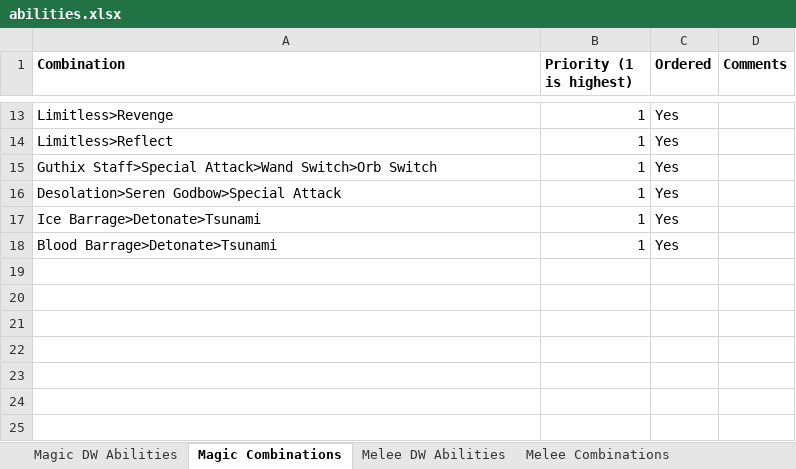
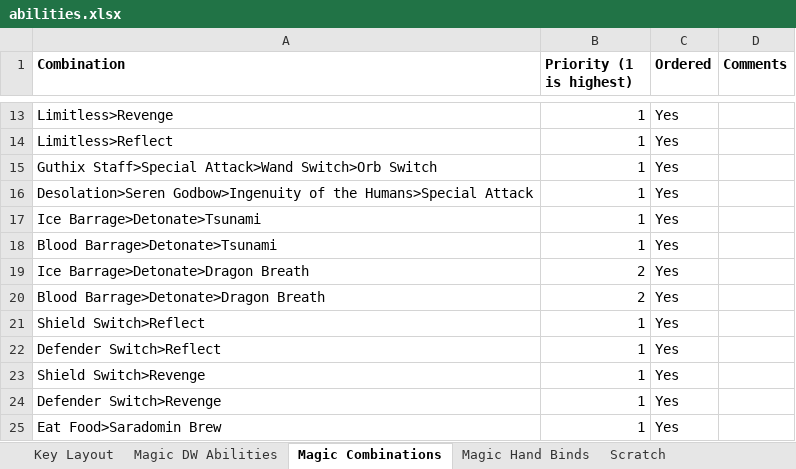
Before and after one commit to absox/keybind_generator, an Excel workbook: assets/abilities.xlsx, sheet Magic Combinations, drawn as a sheet; only a part is shown, gaps mark what is left out; values as stored, in another font and other column widths than the file's, no borders; the diff names each change by its address in the sheet, - before the commit and + after, or states it on an @@ line.

```diff
--- a/assets/abilities.xlsx (sheet Magic Combinations)
+++ b/assets/abilities.xlsx (sheet Magic Combinations)
+sheet tab: Key Layout
+sheet tab: Magic Hand Binds
+sheet tab: Scratch
-A16 (Combination): Desolation>Seren Godbow>Special Attack
+A16 (Combination): Desolation>Seren Godbow>Ingenuity of the Humans>Special Attack
+row 19: Ice Barrage>Detonate>Dragon Breath | 2 | Yes
+row 20: Blood Barrage>Detonate>Dragon Breath | 2 | Yes
+row 21: Shield Switch>Reflect | 1 | Yes
+row 22: Defender Switch>Reflect | 1 | Yes
+row 23: Shield Switch>Revenge | 1 | Yes
+row 24: Defender Switch>Revenge | 1 | Yes
+row 25: Eat Food>Saradomin Brew | 1 | Yes
```
Also changed, not shown: sheet Magic DW Abilities, 10 other files.
